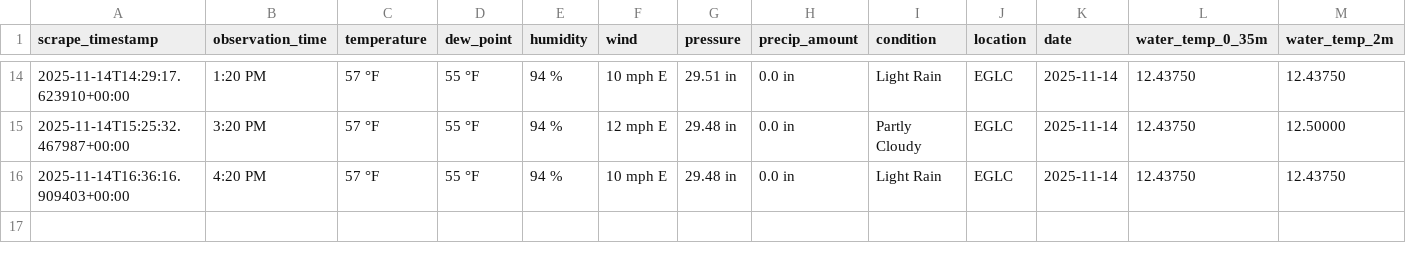
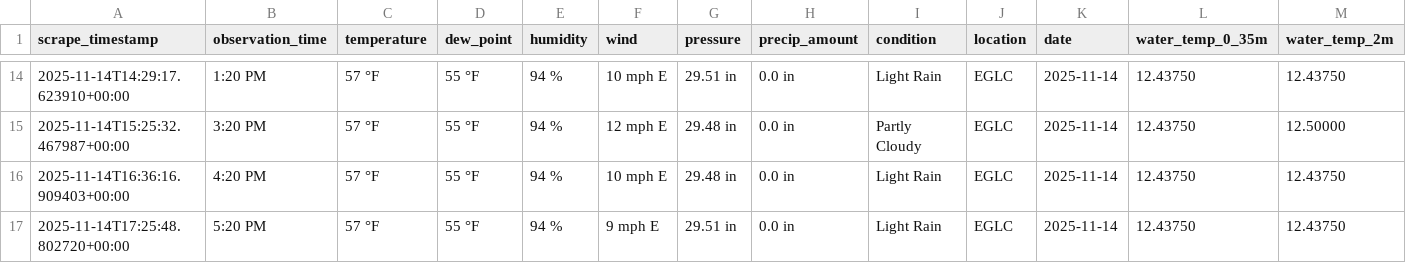
Before and after one commit to Yuxuan-Wu/weather-training-data, a CSV file: data/actual/actual_EGLC_2025-11-14.csv, drawn as a sheet; only a part is shown, gaps mark what is left out; rows hold the shown columns only; the diff names each change by its address in the sheet, - before the commit and + after, or states it on an @@ line.

```diff
--- a/data/actual/actual_EGLC_2025-11-14.csv
+++ b/data/actual/actual_EGLC_2025-11-14.csv
+row 17: 2025-11-14T17:25:48.802720+00:00 | 5:20 PM | 57 °F | 55 °F | 94 % | 9 mph E | 29.51 in | 0.0 in | Light Rain | EGLC | 2025-11-14 | 12.43750 | 12.43750
```
